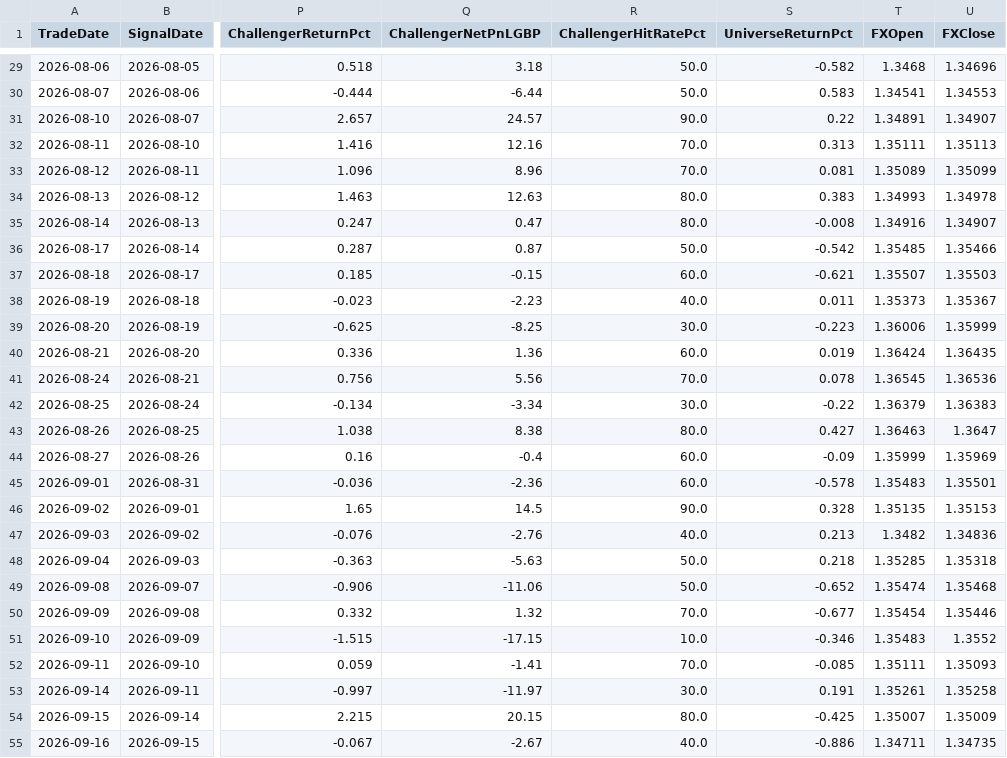
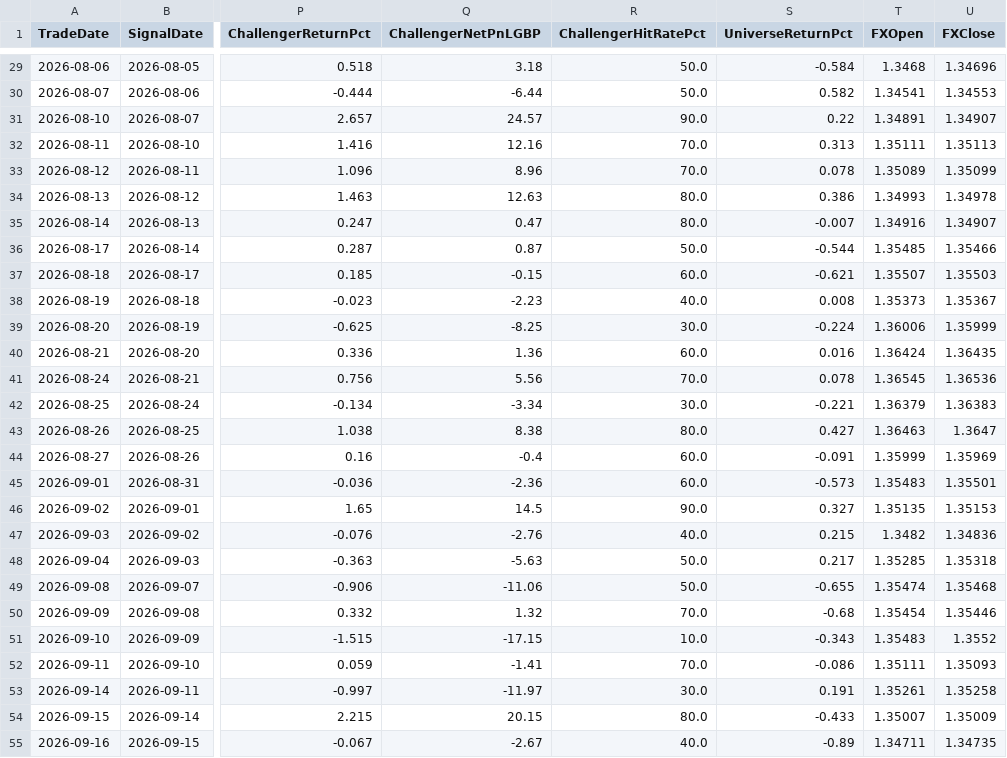
Before and after one commit to MrinalBhargava/sp500-dashboard, a CSV file: daily_pnl.csv, drawn as a sheet; only a part is shown, gaps mark what is left out; the diff covers the shown part only; the diff names each change by its address in the sheet, - before the commit and + after, or states it on an @@ line.

```diff
--- a/daily_pnl.csv
+++ b/daily_pnl.csv
-S29 (UniverseReturnPct): -0.582
+S29 (UniverseReturnPct): -0.584
-S30 (UniverseReturnPct): 0.583
+S30 (UniverseReturnPct): 0.582
-S33 (UniverseReturnPct): 0.081
+S33 (UniverseReturnPct): 0.078
-S34 (UniverseReturnPct): 0.383
+S34 (UniverseReturnPct): 0.386
-S35 (UniverseReturnPct): -0.008
+S35 (UniverseReturnPct): -0.007
-S36 (UniverseReturnPct): -0.542
+S36 (UniverseReturnPct): -0.544
-S38 (UniverseReturnPct): 0.011
+S38 (UniverseReturnPct): 0.008
-S39 (UniverseReturnPct): -0.223
+S39 (UniverseReturnPct): -0.224
-S40 (UniverseReturnPct): 0.019
+S40 (UniverseReturnPct): 0.016
-S42 (UniverseReturnPct): -0.22
+S42 (UniverseReturnPct): -0.221
-S44 (UniverseReturnPct): -0.09
+S44 (UniverseReturnPct): -0.091
-S45 (UniverseReturnPct): -0.578
+S45 (UniverseReturnPct): -0.573
-S46 (UniverseReturnPct): 0.328
+S46 (UniverseReturnPct): 0.327
-S47 (UniverseReturnPct): 0.213
+S47 (UniverseReturnPct): 0.215
-S48 (UniverseReturnPct): 0.218
+S48 (UniverseReturnPct): 0.217
-S49 (UniverseReturnPct): -0.652
+S49 (UniverseReturnPct): -0.655
-S50 (UniverseReturnPct): -0.677
+S50 (UniverseReturnPct): -0.68
-S51 (UniverseReturnPct): -0.346
+S51 (UniverseReturnPct): -0.343
-S52 (UniverseReturnPct): -0.085
+S52 (UniverseReturnPct): -0.086
-S54 (UniverseReturnPct): -0.425
+S54 (UniverseReturnPct): -0.433
-S55 (UniverseReturnPct): -0.886
+S55 (UniverseReturnPct): -0.89
```
Also changed, not shown: 1 added row and 59 edited cells elsewhere in this file, positions_pnl.csv.
